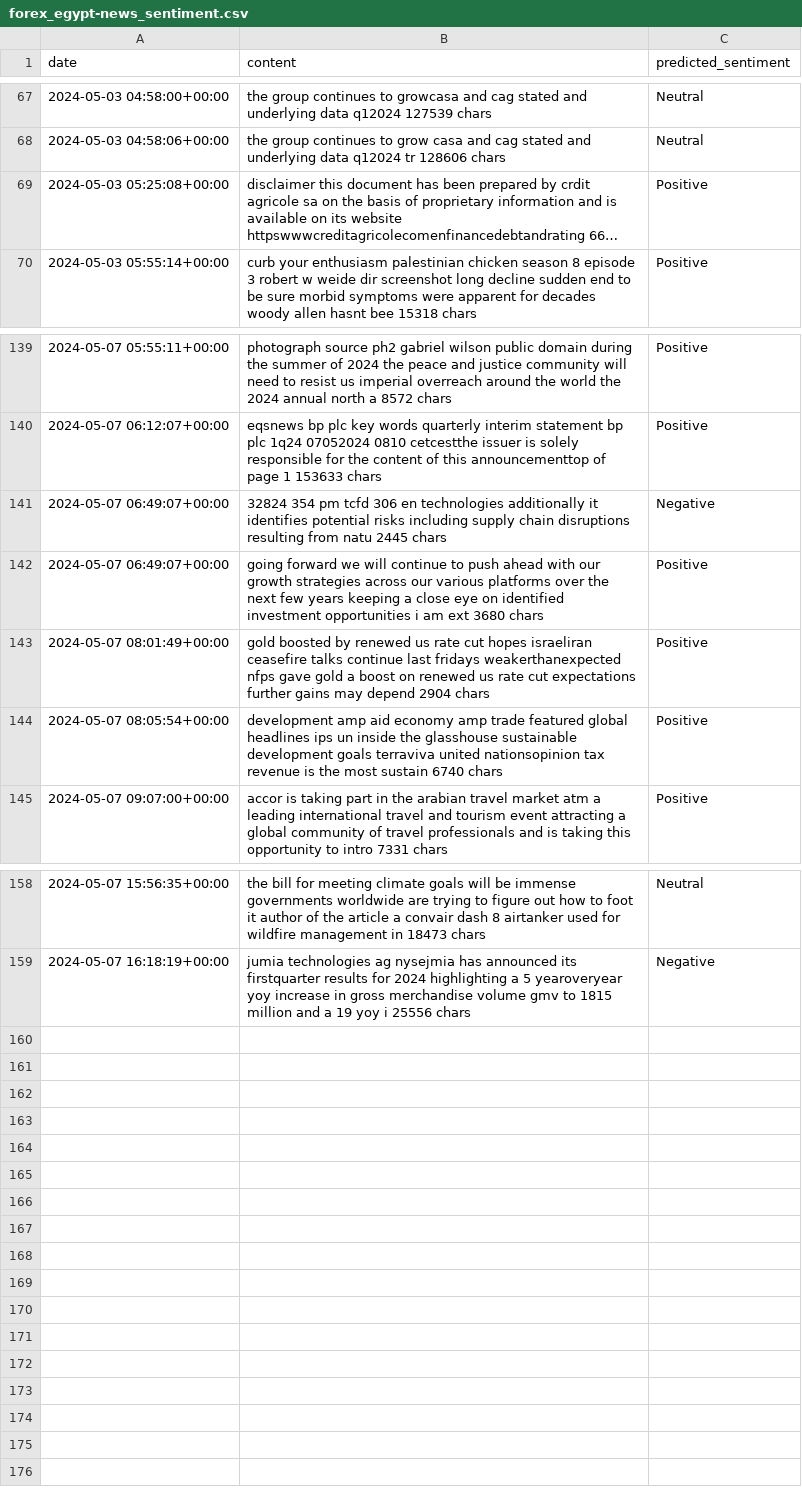
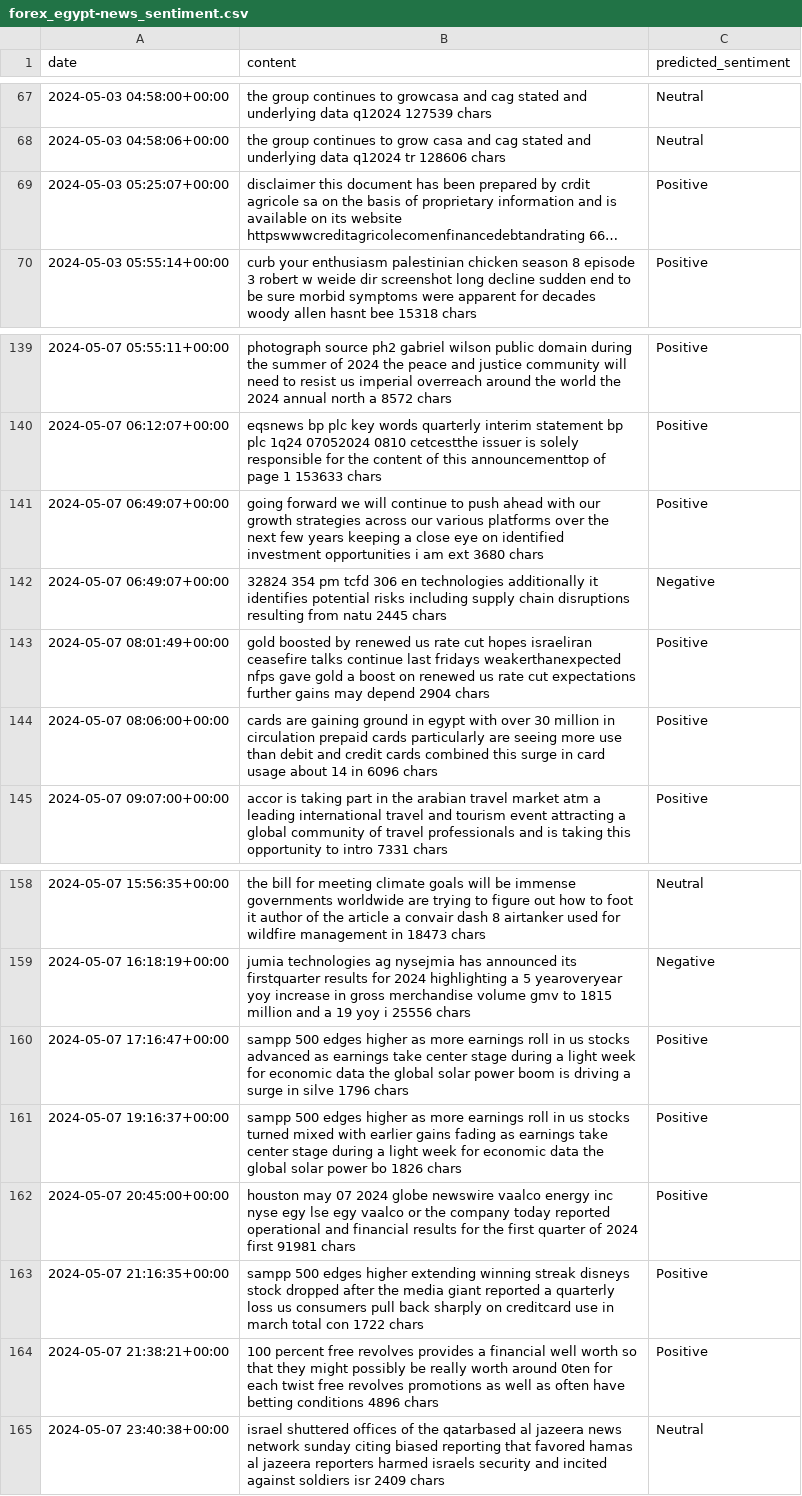
Before and after one commit to portfolio-financilal-mangement-system/AI, a CSV file: data/interim/forex_egypt-news_sentiment.csv, drawn as a sheet; only a part is shown, gaps mark what is left out; long unchanged cells end in …; the diff names each change by its address in the sheet, - before the commit and + after, or states it on an @@ line.

```diff
--- a/data/interim/forex_egypt-news_sentiment.csv
+++ b/data/interim/forex_egypt-news_sentiment.csv
-A69 (date): 2024-05-03 05:25:08+00:00
+A69 (date): 2024-05-03 05:25:07+00:00
@@ row 142 moved to row 141: 2024-05-07 06:49:07+00:00 @@
-A144 (date): 2024-05-07 08:05:54+00:00
+A144 (date): 2024-05-07 08:06:00+00:00
-B144 (content): development amp aid economy amp trade featured global headlines ips un inside the glasshouse sustainable development goals terraviva united nationsopinion tax revenue is the most sustain 6740 chars
+B144 (content): cards are gaining ground in egypt with over 30 million in circulation prepaid cards particularly are seeing more use than debit and credit cards combined this surge in card usage about 14 in 6096 chars
+row 160: 2024-05-07 17:16:47+00:00 | sampp 500 edges higher as more earnings roll in us stocks advanced as earnings take center stage during a light week for economic data the global solar power boom is driving a surge in silve 1796 chars | Positive
+row 161: 2024-05-07 19:16:37+00:00 | sampp 500 edges higher as more earnings roll in us stocks turned mixed with earlier gains fading as earnings take center stage during a light week for economic data the global solar power bo 1826 chars | Positive
+row 162: 2024-05-07 20:45:00+00:00 | houston may 07 2024 globe newswire vaalco energy inc nyse egy lse egy vaalco or the company today reported operational and financial results for the first quarter of 2024 first 91981 chars | Positive
+row 163: 2024-05-07 21:16:35+00:00 | sampp 500 edges higher extending winning streak disneys stock dropped after the media giant reported a quarterly loss us consumers pull back sharply on creditcard use in march total con 1722 chars | Positive
+row 164: 2024-05-07 21:38:21+00:00 | 100 percent free revolves provides a financial well worth so that they might possibly be really worth around 0ten for each twist free revolves promotions as well as often have betting conditions 4896 chars | Positive
+row 165: 2024-05-07 23:40:38+00:00 | israel shuttered offices of the qatarbased al jazeera news network sunday citing biased reporting that favored hamas al jazeera reporters harmed israels security and incited against soldiers isr 2409 chars | Neutral
```
Also changed, not shown: data/interim/apple-news_sentiment.csv, data/raw/news/apple-news_data.csv, 9 other files.
